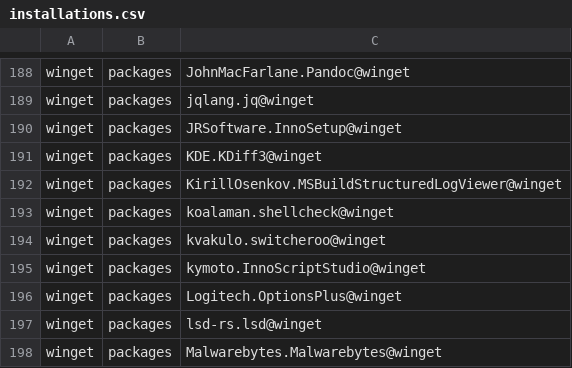
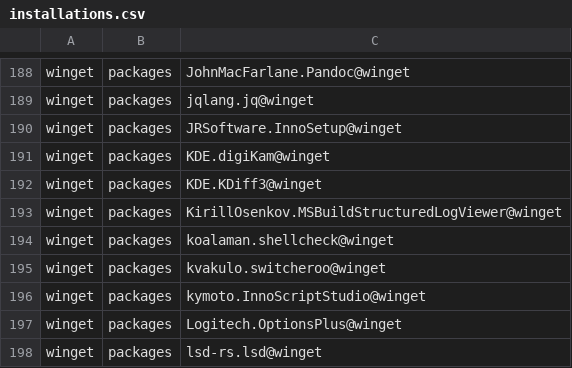
Before and after one commit to lancra/dotfiles, a CSV file: .local/share/machine/keyblade/software/installations.csv, drawn as a sheet; only a part is shown, gaps mark what is left out; the shorter side is filled out with more unchanged rows; the diff names each change by its address in the sheet, - before the commit and + after, or states it on an @@ line.

Commit message:
winget: install digikam

```diff
--- a/.local/share/machine/keyblade/software/installations.csv
+++ b/.local/share/machine/keyblade/software/installations.csv
+row 191: winget | packages | KDE.digiKam@winget
```
Also changed, not shown: 2 other files.
